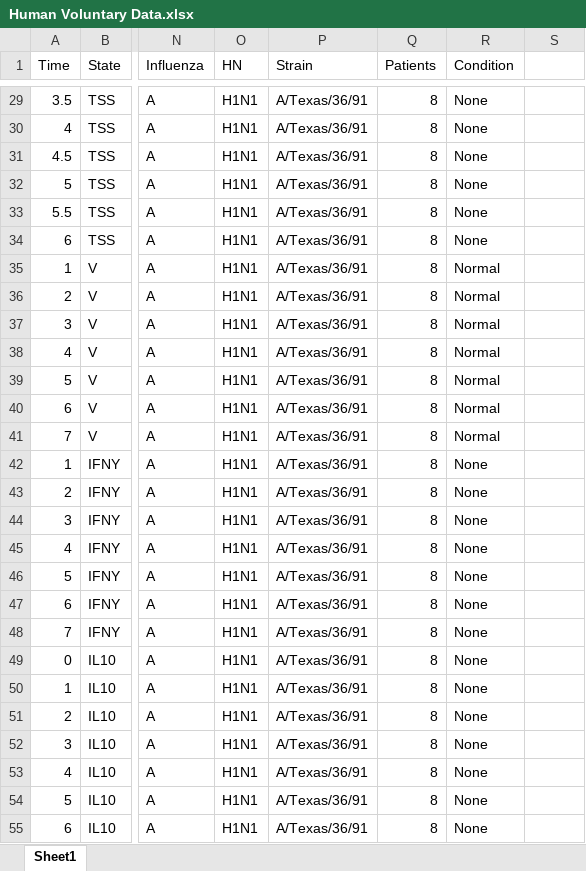
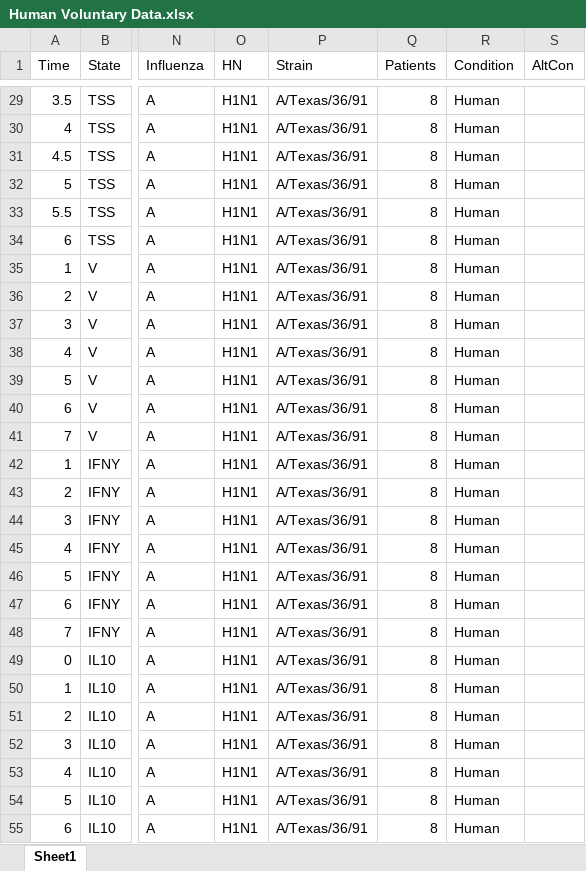
Before and after one commit to DoctorGoose/VirtualPatient, an Excel workbook: Data/Human Voluntary Data.xlsx, sheet Sheet1, drawn as a sheet; only a part is shown, gaps mark what is left out; values as stored, in another font and other column widths than the file's, no cell formats; the diff covers the shown part only; the diff names each change by its address in the sheet, - before the commit and + after, or states it on an @@ line.

```diff
--- a/Data/Human Voluntary Data.xlsx (sheet Sheet1)
+++ b/Data/Human Voluntary Data.xlsx (sheet Sheet1)
-S1: (empty)
+S1: AltCon
-R29:R34 (Condition): None
+R29:R34 (Condition): Human
-R35:R41 (Condition): Normal
+R35:R41 (Condition): Human
-R42:R55 (Condition): None
+R42:R55 (Condition): Human
```
Also changed, not shown: 447 edited cells elsewhere in this sheet, cell formats, 1 other file.
